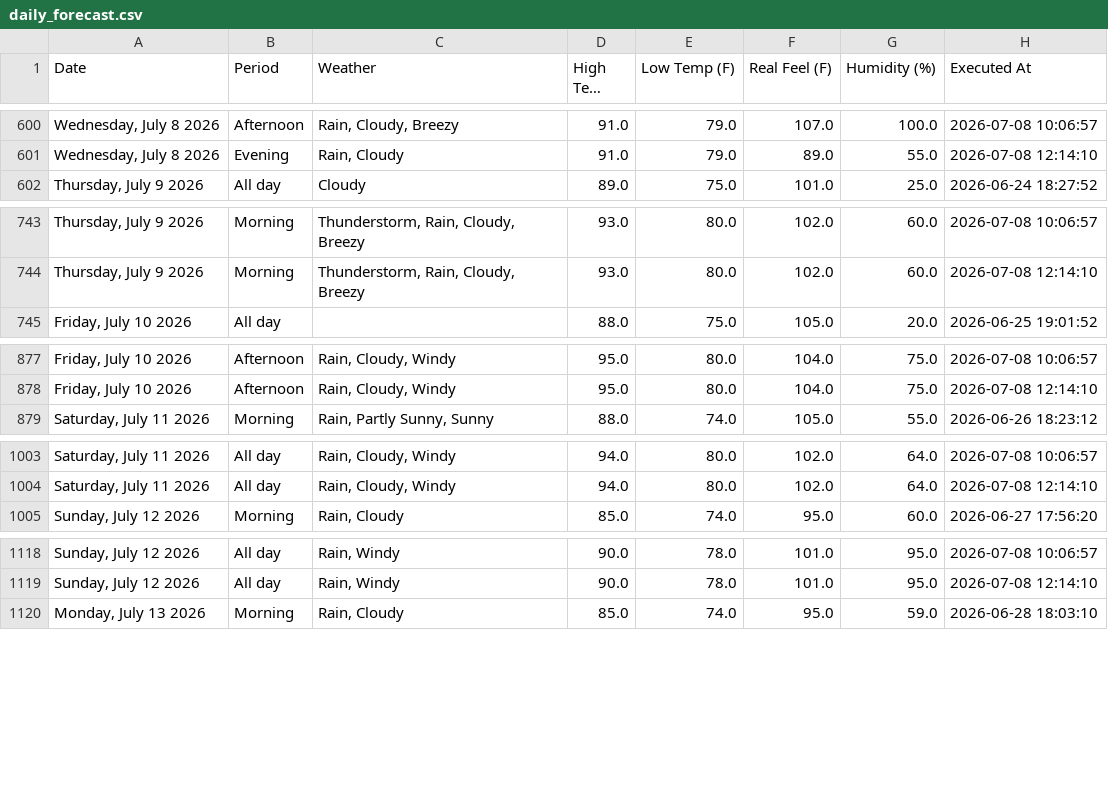
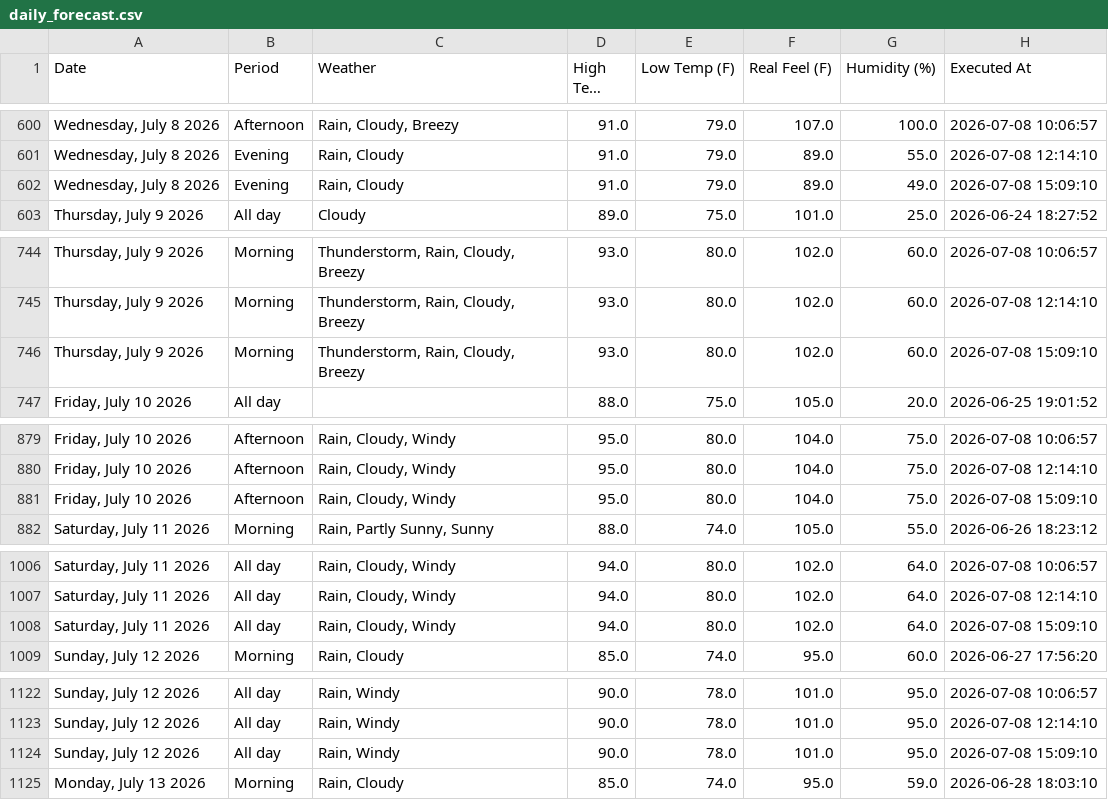
Before and after one commit to pthphien/accuweather, a CSV file: data/daily_forecast.csv, drawn as a sheet; only a part is shown, gaps mark what is left out; long unchanged cells end in …; the diff covers the shown part only; the diff names each change by its address in the sheet, - before the commit and + after, or states it on an @@ line.

```diff
--- a/data/daily_forecast.csv
+++ b/data/daily_forecast.csv
+row 602: Wednesday, July 8 2026 | Evening | Rain, Cloudy | 91.0 | 79.0 | 89.0 | 49.0 | 2026-07-08 15:09:10
+row 746: Thursday, July 9 2026 | Morning | Thunderstorm, Rain, Cloudy, Breezy | 93.0 | 80.0 | 102.0 | 60.0 | 2026-07-08 15:09:10
+row 881: Friday, July 10 2026 | Afternoon | Rain, Cloudy, Windy | 95.0 | 80.0 | 104.0 | 75.0 | 2026-07-08 15:09:10
+row 1008: Saturday, July 11 2026 | All day | Rain, Cloudy, Windy | 94.0 | 80.0 | 102.0 | 64.0 | 2026-07-08 15:09:10
+row 1124: Sunday, July 12 2026 | All day | Rain, Windy | 90.0 | 78.0 | 101.0 | 95.0 | 2026-07-08 15:09:10
```
Also changed, not shown: 10 added rows elsewhere in this file, 3 other files.
